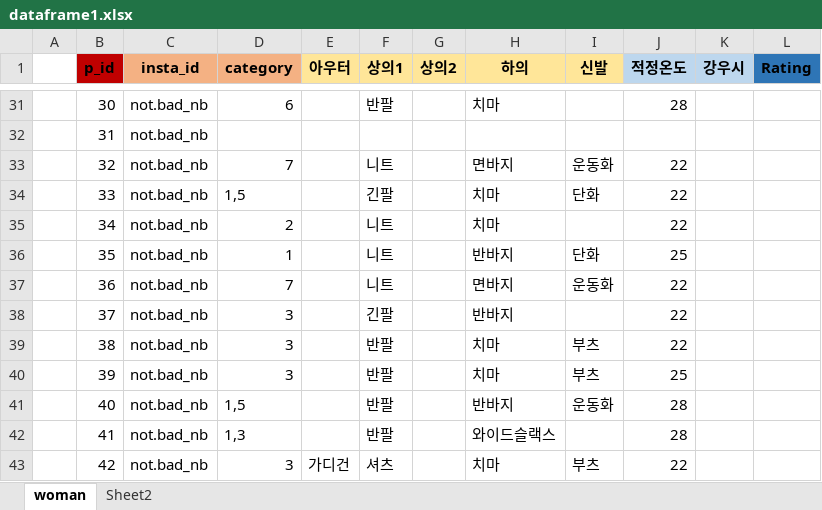
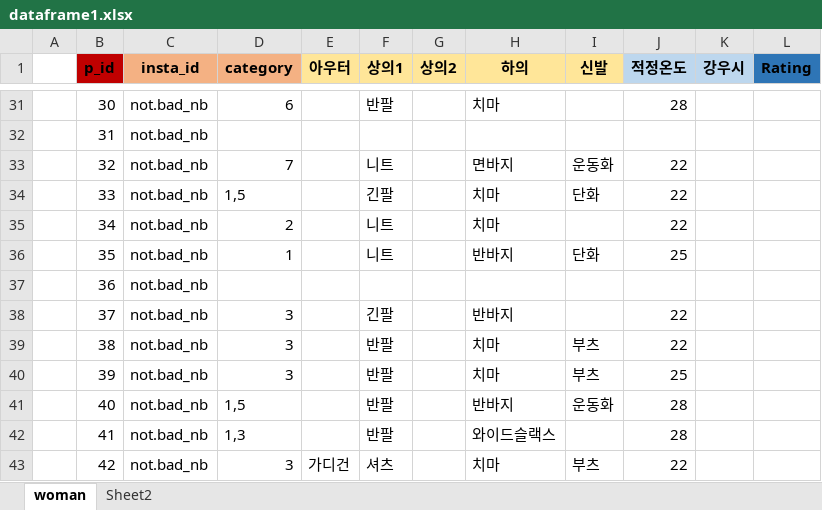
Before and after one commit to tannybrown/fashion_recommendaton, an Excel workbook: Data/dataframe1.xlsx, sheet woman, drawn as a sheet; only a part is shown, gaps mark what is left out; values as stored, in another font and other column widths than the file's, no borders; removed rows and columns are numbered as before the commit, all else as after; the diff covers the shown part only; the diff names each change by its address in the sheet, - before the commit and + after, or states it on an @@ line.

```diff
--- a/Data/dataframe1.xlsx (sheet woman)
+++ b/Data/dataframe1.xlsx (sheet woman)
-row 37:  | 36 | not.bad_nb | 7 |  | 니트 |  | 면바지 | 운동화 | 22
+row 37:  | 36 | not.bad_nb
```
Also changed, not shown: 56 added rows elsewhere in this sheet, 6 other files.
